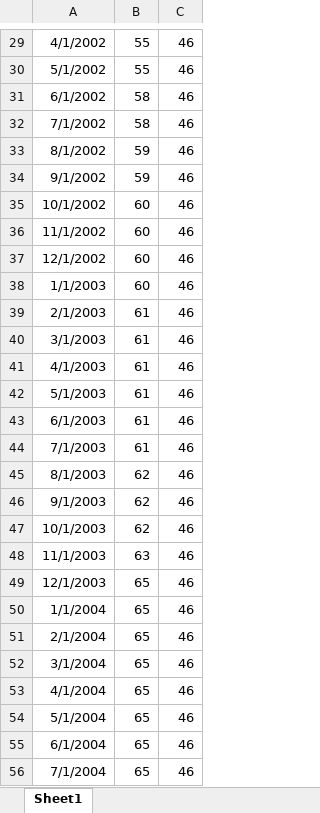
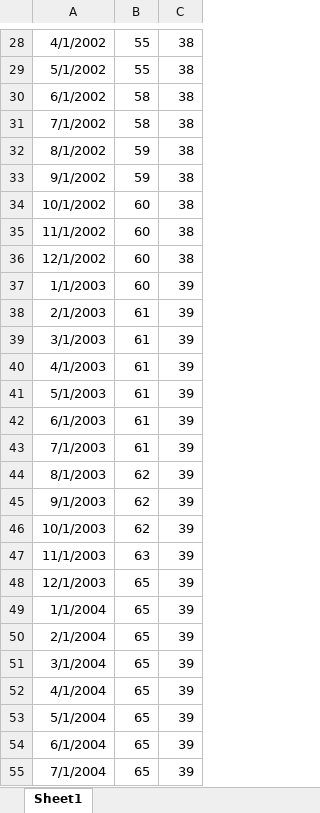
Before and after one commit to R2RsquaredLSE/web-lines, an Excel workbook: combined_TotalConnections.xlsx, sheet Sheet1, drawn as a sheet; only a part is shown, gaps mark what is left out; values as stored, in another font and other column widths than the file's, no borders; addresses are those after the commit; the diff covers the shown part only; the diff names each change by its address in the sheet, - before the commit and + after, or states it on an @@ line.

```diff
--- a/combined_TotalConnections.xlsx (sheet Sheet1)
+++ b/combined_TotalConnections.xlsx (sheet Sheet1)
-C28:C36: 46
+C28:C36: 38
-C37:C55: 46
+C37:C55: 39
```
Also changed, not shown: 24 added rows, 1 removed row and 303 edited cells elsewhere in this sheet, 5 other files.
